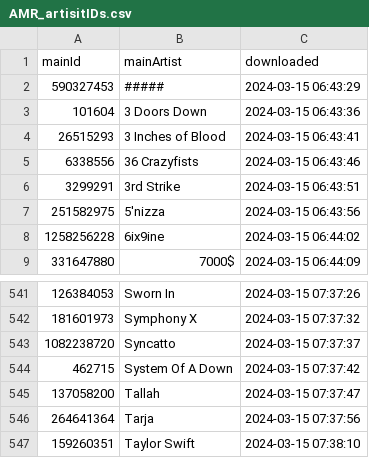
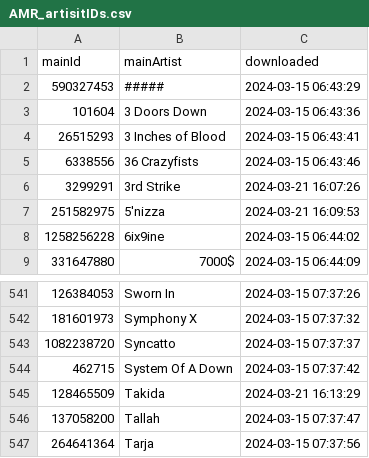
Before and after one commit to MushroomOFF/mushroomoff.github.io, a CSV file: Databases/AMR_artisitIDs.csv, drawn as a sheet; only a part is shown, gaps mark what is left out; the shorter side is filled out with more unchanged rows.

```diff
--- a/Databases/AMR_artisitIDs.csv
+++ b/Databases/AMR_artisitIDs.csv
@@ -5,4 +5,4 @@ mainId;mainArtist;downloaded
 6338556;36 Crazyfists;2024-03-15 06:43:46
-3299291;3rd Strike;2024-03-15 06:43:51
-251582975;5'nizza;2024-03-15 06:43:56
+3299291;3rd Strike;2024-03-21 16:07:26
+251582975;5'nizza;2024-03-21 16:09:53
 1258256228;6ix9ine;2024-03-15 06:44:02
@@ -544,2 +544,3 @@ mainId;mainArtist;downloaded
 462715;System Of A Down;2024-03-15 07:37:42
+128465509;Takida;2024-03-21 16:13:29
 137058200;Tallah;2024-03-15 07:37:47
```
Also changed, not shown: 1 other file.
